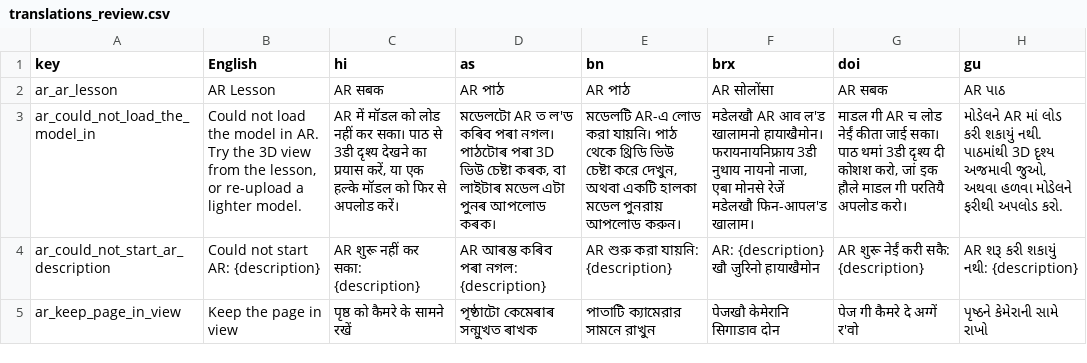
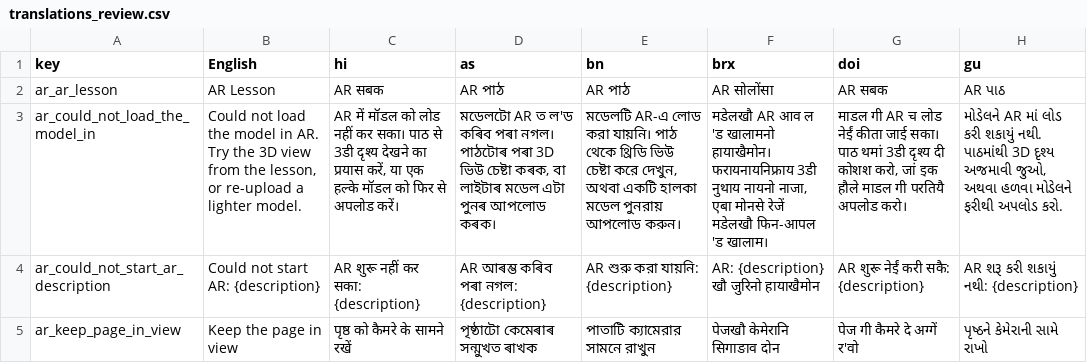
Before and after one commit to watchaugs/MITRA_App_2026, a CSV file: tools/i18n/review/translations_review.csv, drawn as a sheet; only a part is shown; the diff covers the shown part only; the diff names each change by its address in the sheet, - before the commit and + after, or states it on an @@ line.

```diff
--- a/tools/i18n/review/translations_review.csv
+++ b/tools/i18n/review/translations_review.csv
-F3 (brx): …AR आव ल'ड खालामनो हायाखैमोन। फरायनायनिफ्राय 3डी नुथाय नायनो नाजा, एबा मोनसे रेजें मडेलखौ फिन-आपल'ड खालाम।
+F3 (brx): …AR आव ल 'ड खालामनो हायाखैमोन। फरायनायनिफ्राय 3डी नुथाय नायनो नाजा, एबा मोनसे रेजें मडेलखौ फिन-आपल 'ड खालाम।
```
Also changed, not shown: 2 added rows and 19 edited cells elsewhere in this file, 19 other files.
